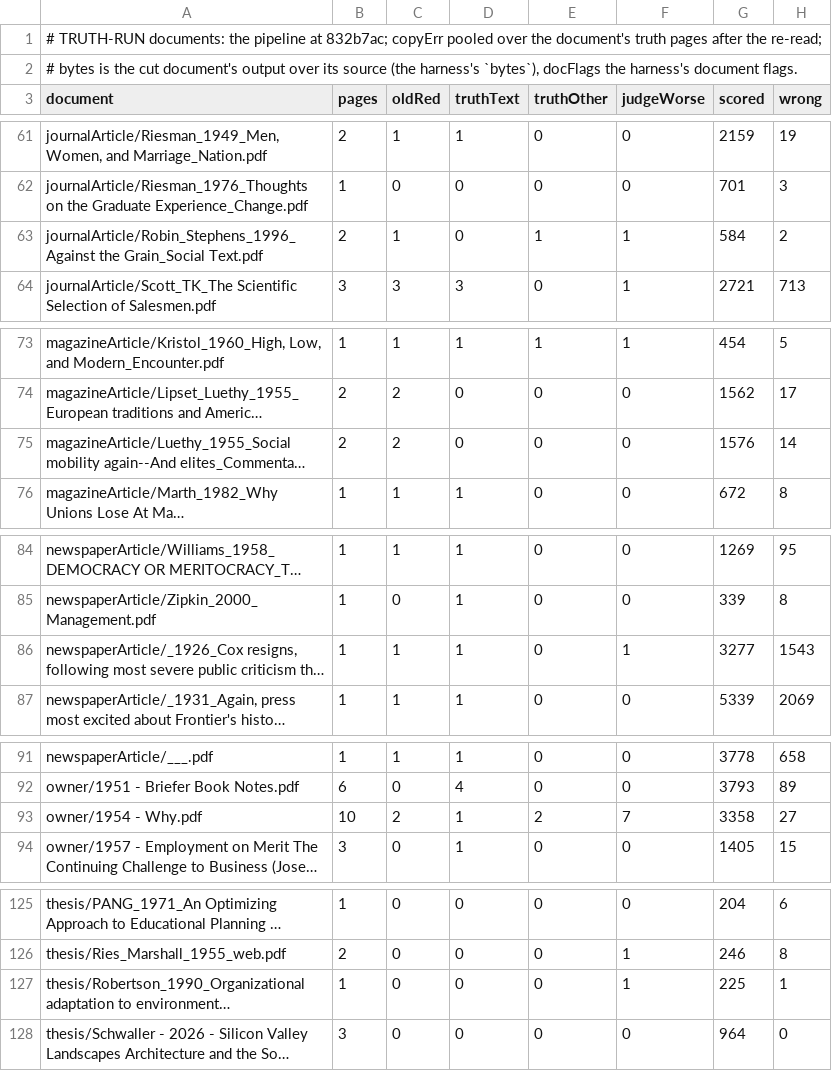
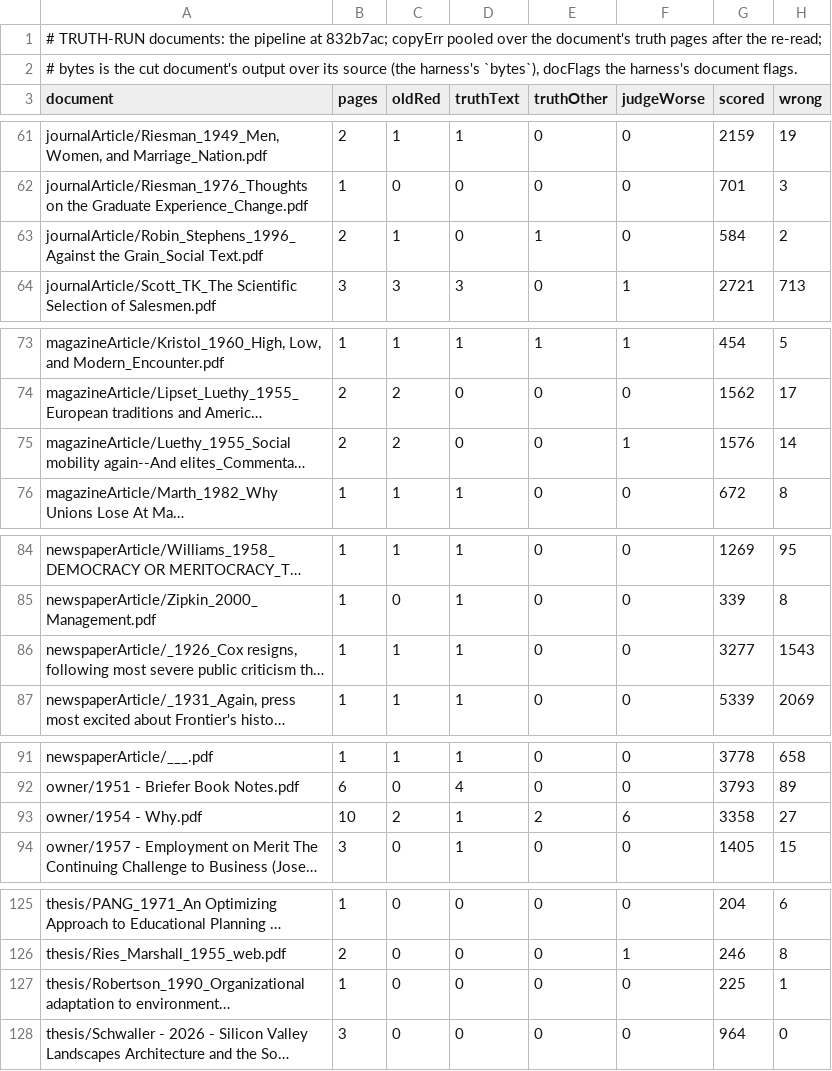
Before and after one commit to charlesapetersen/vision-ocr, a TSV file: TRUTH-RUN-2026-09-30-docs.tsv, drawn as a sheet; only a part is shown, gaps mark what is left out; long unchanged cells end in …; the diff covers the shown part only; the diff names each change by its address in the sheet, - before the commit and + after, or states it on an @@ line.

```diff
--- a/TRUTH-RUN-2026-09-30-docs.tsv
+++ b/TRUTH-RUN-2026-09-30-docs.tsv
-F63 (judgeWorse): 1
+F63 (judgeWorse): 0
-F75 (judgeWorse): 0
+F75 (judgeWorse): 1
-F86 (judgeWorse): 1
+F86 (judgeWorse): 0
-F93 (judgeWorse): 7
+F93 (judgeWorse): 6
-F127 (judgeWorse): 1
+F127 (judgeWorse): 0
```
Also changed, not shown: 6 edited cells elsewhere in this file, TRUTH-RUN-2026-09-30-pages.tsv, 2 other files.
